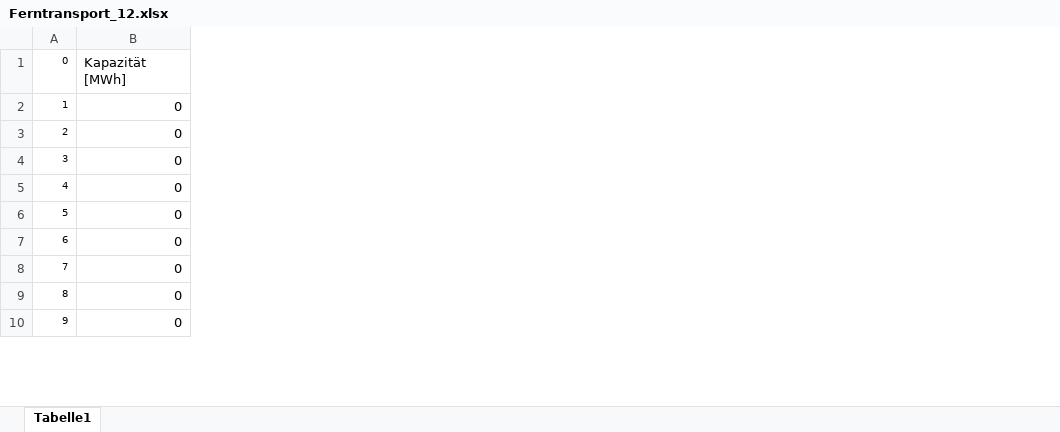
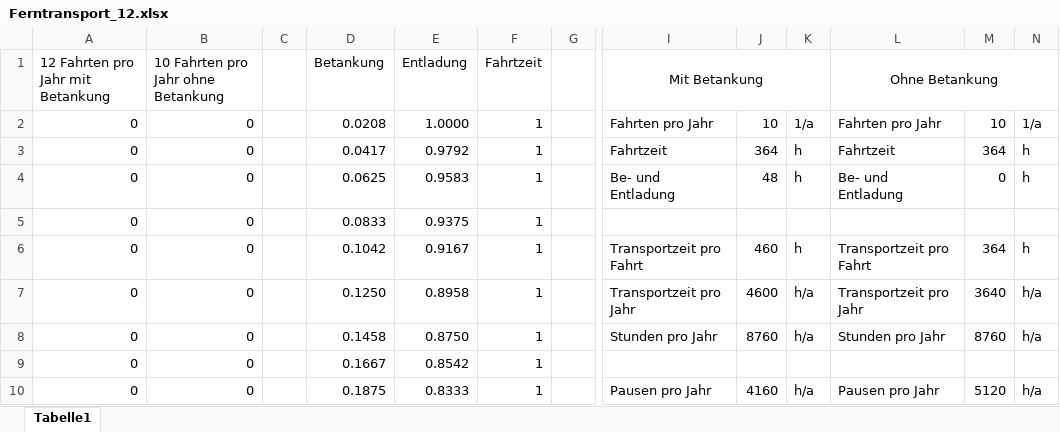
Before and after one commit to cgipser/DWE, an Excel workbook: data/Ferntransport_12.xlsx, sheet Tabelle1, drawn as a sheet; only a part is shown, gaps mark what is left out; values as stored, in another font and other column widths than the file's, no borders; removed rows and columns are numbered as before the commit, all else as after; the diff covers the shown part only; the diff names each change by its address in the sheet, - before the commit and + after, or states it on an @@ line.

Commit message:
Update

```diff
--- a/data/Ferntransport_12.xlsx (sheet Tabelle1)
+++ b/data/Ferntransport_12.xlsx (sheet Tabelle1)
-column A (0), rows 2-10: 1 | 2 | 3 | 4 | 5 | 6 | 7 | 8 | 9
+column B, rows 1-10: 10 Fahrten pro Jahr ohne Betankung | 0 | 0 | 0 | 0 | 0 | 0 | 0 | 0 | 0
+column C, empty
+column D (Betankung), rows 2-10: 0.0208 | 0.0417 | 0.0625 | 0.0833 | 0.1042 | 0.1250 | 0.1458 | 0.1667 | 0.1875
+column E (Entladung), rows 2-10: 1.0000 | 0.9792 | 0.9583 | 0.9375 | 0.9167 | 0.8958 | 0.8750 | 0.8542 | 0.8333
+column F (Fahrtzeit), rows 2-10: all 1
+column G, empty
+column I (Mit Betankung), rows 2-10: Fahrten pro Jahr | Fahrtzeit | Be- und Entladung |  | Transportzeit pro Fahrt | Transportzeit pro Jahr | Stunden pro Jahr |  | Pausen pro Jahr
+column J, rows 2-10: 10 | 364 | 48 |  | 460 | 4600 | 8760 |  | 4160
+column K, rows 2-10: 1/a | h | h |  | h | h/a | h/a |  | h/a
+column L (Ohne Betankung), rows 2-10: Fahrten pro Jahr | Fahrtzeit | Be- und Entladung |  | Transportzeit pro Fahrt | Transportzeit pro Jahr | Stunden pro Jahr |  | Pausen pro Jahr
+column M, rows 2-10: 10 | 364 | 0 |  | 364 | 3640 | 8760 |  | 5120
+column N, rows 2-10: 1/a | h | h |  | h | h/a | h/a |  | h/a
-A1: Kapazität [MWh]
+A1: 12 Fahrten pro Jahr mit Betankung
```
Also changed, not shown: 1 added column elsewhere in this sheet.
